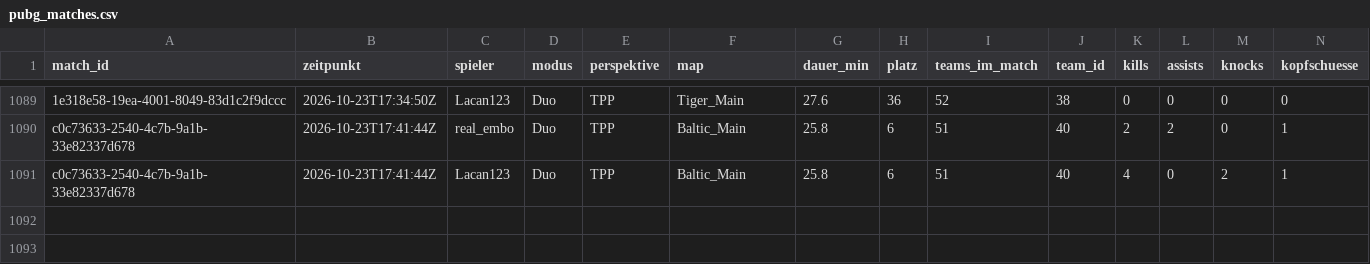
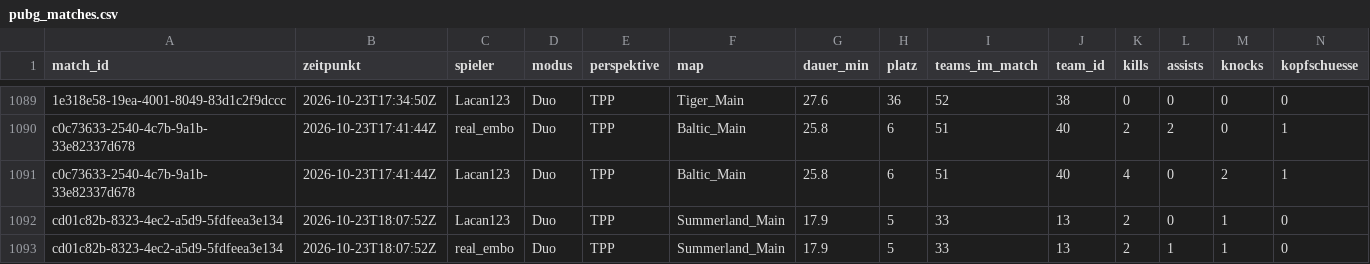
Before and after one commit to realembo88/S-404, a CSV file: pubg_matches.csv, drawn as a sheet; only a part is shown, gaps mark what is left out; rows hold the shown columns only; the diff names each change by its address in the sheet, - before the commit and + after, or states it on an @@ line.

```diff
--- a/pubg_matches.csv
+++ b/pubg_matches.csv
+row 1092: cd01c82b-8323-4ec2-a5d9-5fdfeea3e134 | 2026-10-23T18:07:52Z | Lacan123 | Duo | TPP | Summerland_Main | 17.9 | 5 | 33 | 13 | 2 | 0 | 1 | 0
+row 1093: cd01c82b-8323-4ec2-a5d9-5fdfeea3e134 | 2026-10-23T18:07:52Z | real_embo | Duo | TPP | Summerland_Main | 17.9 | 5 | 33 | 13 | 2 | 1 | 1 | 0
```
Also changed, not shown: weapons.csv, 1 other file.
